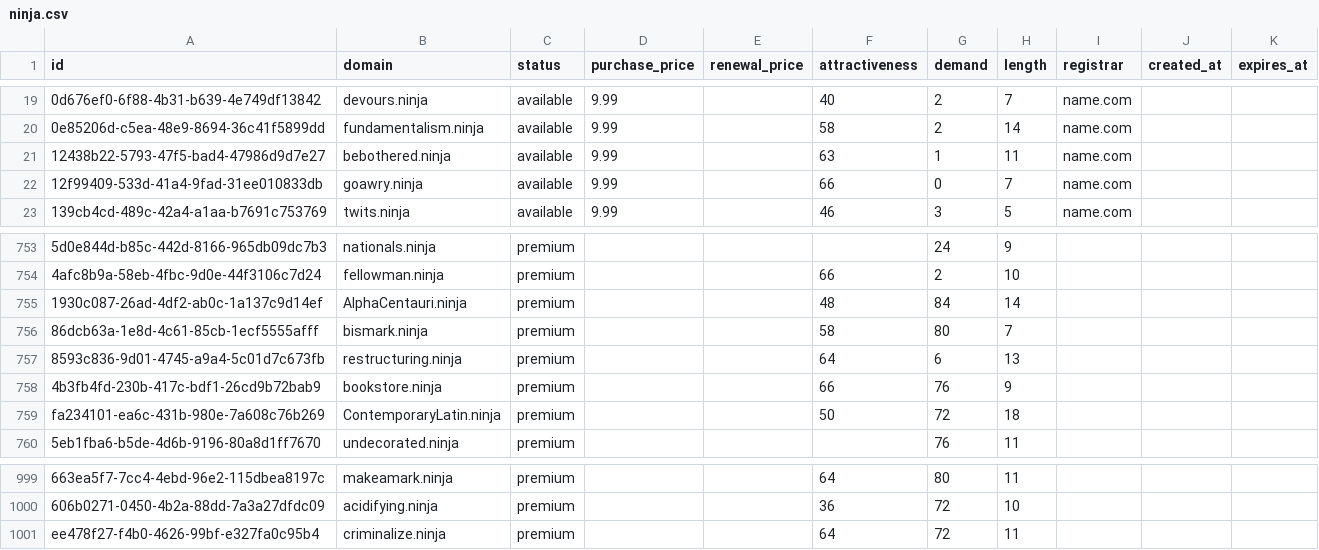
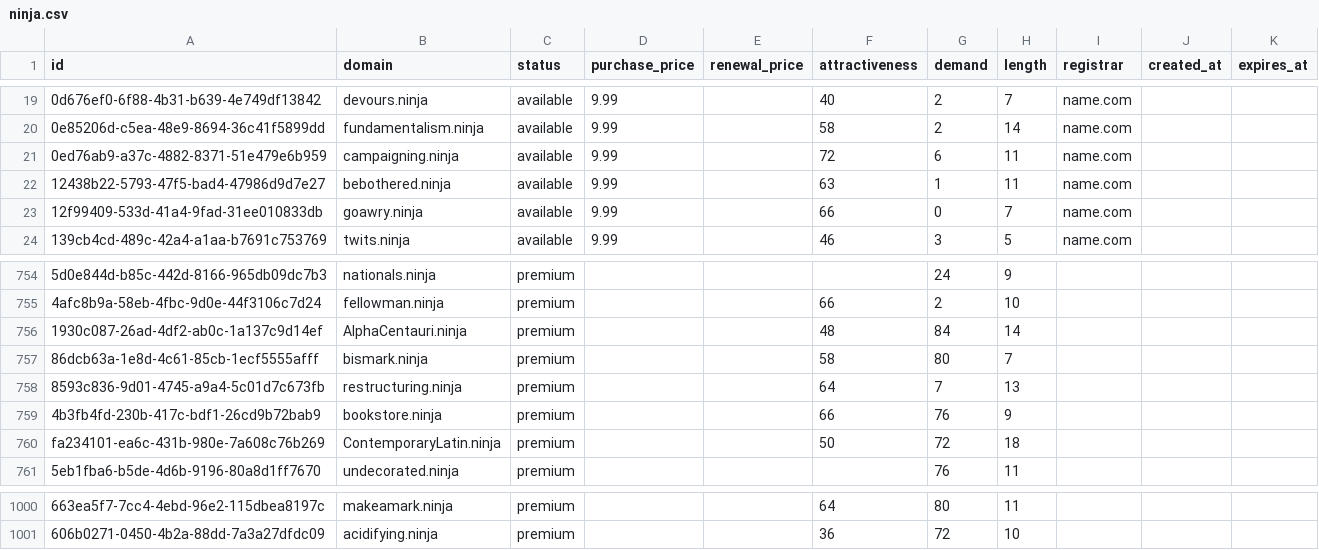
Before and after one commit to UniqueDomains/ninja-oneword-domains, a CSV file: ninja.csv, drawn as a sheet; only a part is shown, gaps mark what is left out; removed rows and columns are numbered as before the commit, all else as after; the diff names each change by its address in the sheet, - before the commit and + after, or states it on an @@ line.

Commit message:
Domains update

```diff
--- a/ninja.csv
+++ b/ninja.csv
+row 21: 0ed76ab9-a37c-4882-8371-51e479e6b959 | campaigning.ninja | available | 9.99 |  | 72 | 6 | 11 | name.com
-G758 (demand): 6
+G758 (demand): 7
-row 1001: ee478f27-f4b0-4626-99bf-e327fa0c95b4 | criminalize.ninja | premium |  |  | 64 | 72 | 11
```
Also changed, not shown: 4 other files.
